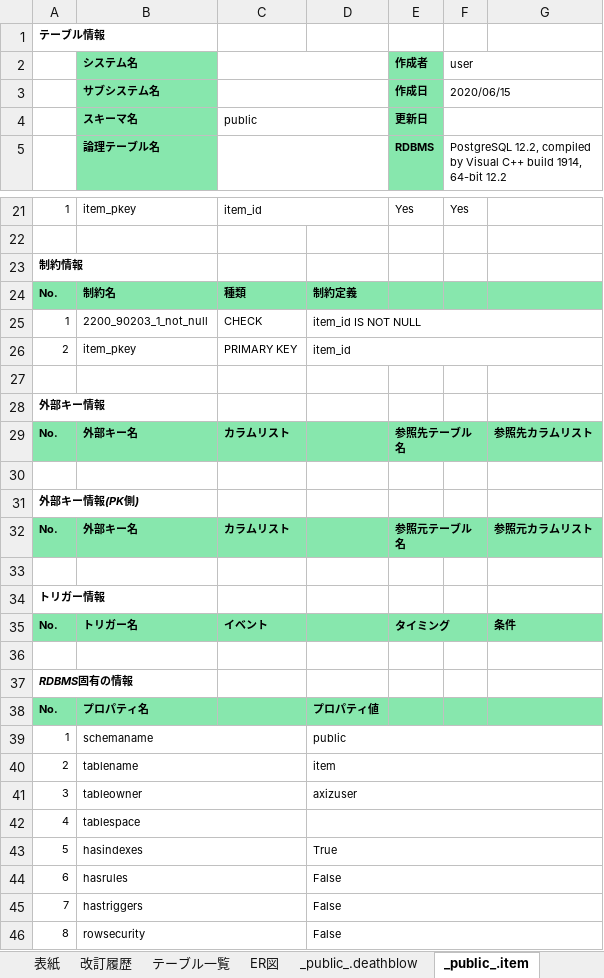
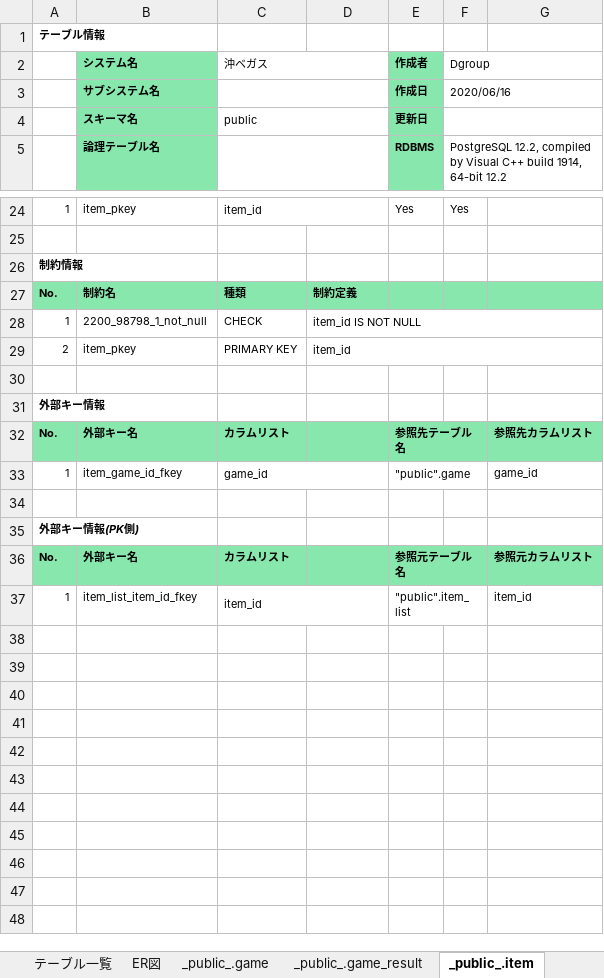
Before and after one commit to miyagiryusei/Excel, an Excel workbook: Dグループ_テーブル定義書.xlsx, sheet _public_.item, drawn as a sheet; only a part is shown, gaps mark what is left out; values as stored, in another font and other column widths than the file's, no borders; removed rows and columns are numbered as before the commit, all else as after; the diff covers the shown part only; the diff names each change by its address in the sheet, - before the commit and + after, or states it on an @@ line.

```diff
--- a/Dグループ_テーブル定義書.xlsx (sheet _public_.item)
+++ b/Dグループ_テーブル定義書.xlsx (sheet _public_.item)
-sheet tab: _public_.deathblow
+sheet tab: _public_.game
+sheet tab: _public_.game_result
-C2: (empty)
+C2: 沖ベガス
-F2: user
+F2: Dgroup
-F3 (Dgroup): 2020/06/15
+F3 (Dgroup): 2020/06/16
-B28 (システム名): 2200_90203_1_not_null
+B28 (システム名): 2200_98798_1_not_null
+row 33: 1 | item_game_id_fkey | game_id |  | "public".game |  | game_id
-row 37: (empty)
+row 37: 1 | item_list_item_id_fkey | item_id |  | "public".item_list |  | item_id
+C37:D37 merged
+E37:F37 merged
-row 34: トリガー情報
-row 35: No. | トリガー名 | イベント |  | タイミング |  | 条件
-row 36: (empty)
-row 37: RDBMS固有の情報
-row 38: No. | プロパティ名 |  | プロパティ値
-row 39: 1 | schemaname |  | public
-row 40: 2 | tablename |  | item
-row 41: 3 | tableowner |  | axizuser
-row 42: 4 | tablespace
-row 43: 5 | hasindexes |  | True
-row 44: 6 | hasrules |  | False
-row 45: 7 | hastriggers |  | False
-row 46: 8 | rowsecurity |  | False
```
Also changed, not shown: 4 added rows, 1 removed row and 8 edited cells elsewhere in this sheet, sheet _public_.users, sheet _public_.rank, sheet SQL, sheet テーブル一覧, sheet 改訂履歴, sheet ER図, other sheet tabs, charts or pictures, スケジュール.xlsx.
